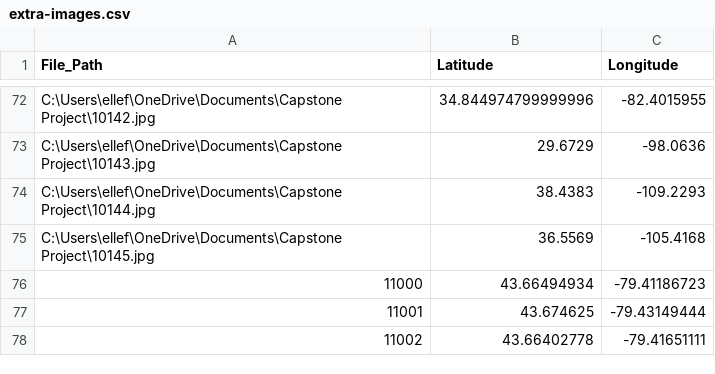
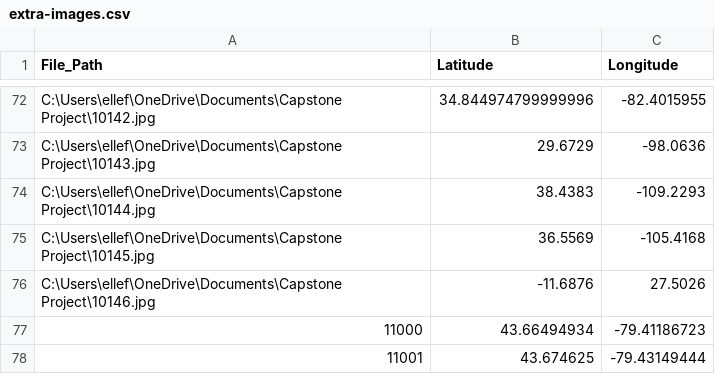
Before and after one commit to robertelle11/AI-Image-Detection, a CSV file: spreadsheets/extra-images.csv, drawn as a sheet; only a part is shown, gaps mark what is left out; the shorter side is filled out with more unchanged rows.

Commit message:
Update extra-images.csv

```diff
--- a/spreadsheets/extra-images.csv
+++ b/spreadsheets/extra-images.csv
@@ -75,2 +75,3 @@ C:\Users\ellef\OneDrive\Documents\Capstone Project\10144.jpg,38.4383, -109.2293
 C:\Users\ellef\OneDrive\Documents\Capstone Project\10145.jpg,36.5569, -105.4168
+C:\Users\ellef\OneDrive\Documents\Capstone Project\10146.jpg,-11.6876, 27.5026
 11000,43.66494934,-79.41186723
```
